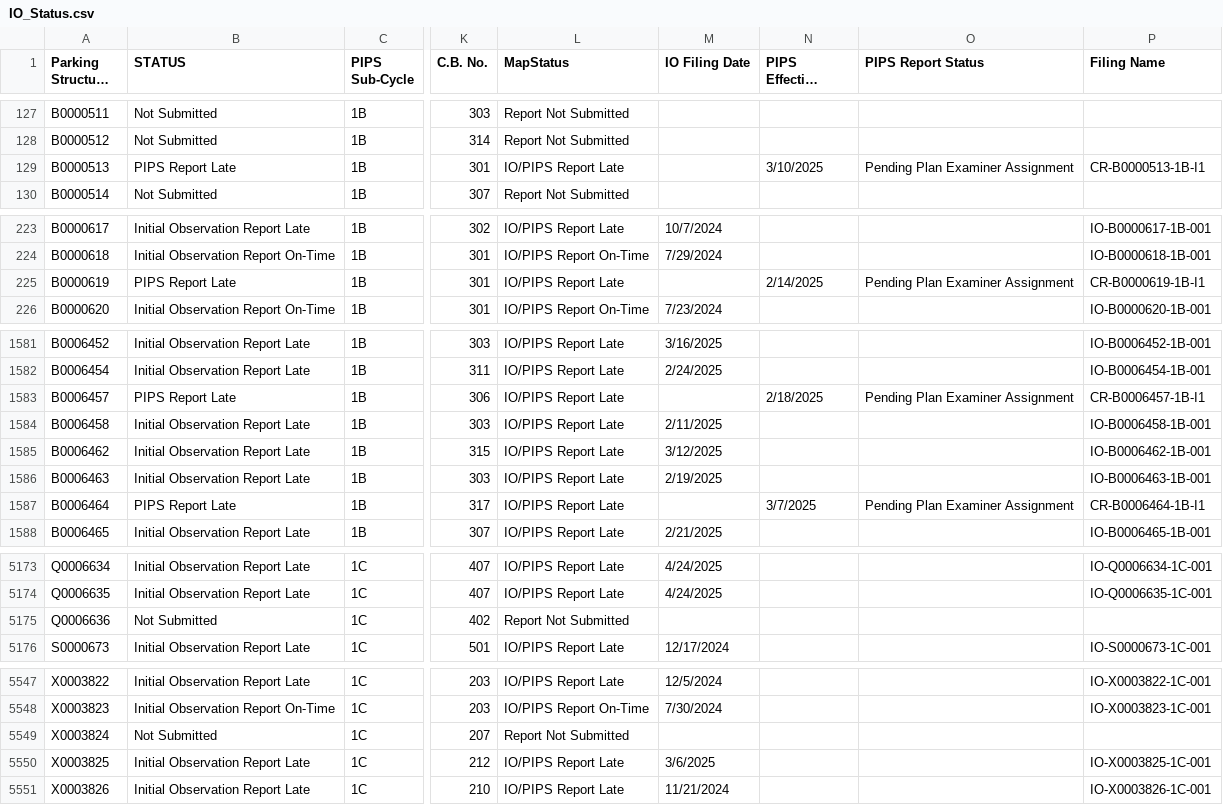
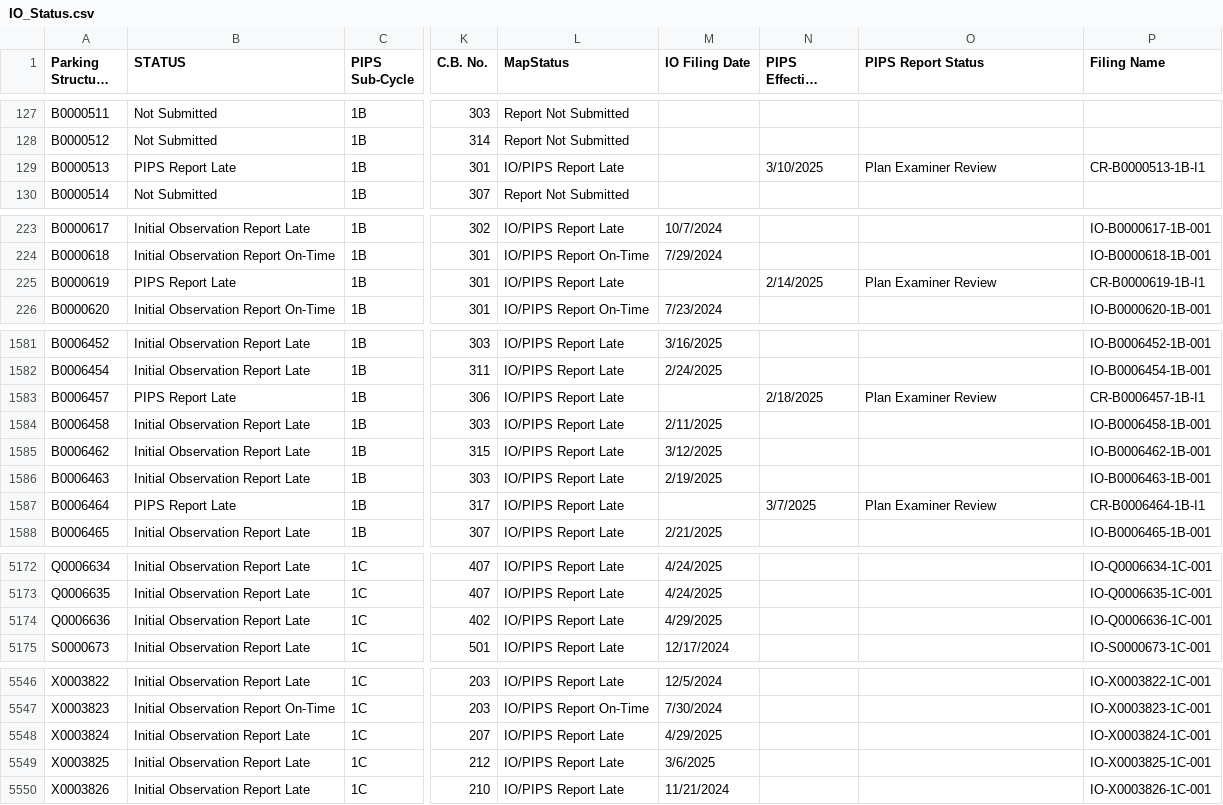
Before and after one commit to NYCDOB/ParkingStructures_InitialObservationReports, a CSV file: data/IO_Status.csv, drawn as a sheet; only a part is shown, gaps mark what is left out; long unchanged cells end in …; addresses are those after the commit; the diff covers the shown part only; the diff names each change by its address in the sheet, - before the commit and + after, or states it on an @@ line.

```diff
--- a/data/IO_Status.csv
+++ b/data/IO_Status.csv
-O129 (PIPS Report Status): Pending Plan Examiner Assignment
+O129 (PIPS Report Status): Plan Examiner Review
-O225 (PIPS Report Status): Pending Plan Examiner Assignment
+O225 (PIPS Report Status): Plan Examiner Review
-O1583 (PIPS Report Status): Pending Plan Examiner Assignment
+O1583 (PIPS Report Status): Plan Examiner Review
-O1587 (PIPS Report Status): Pending Plan Examiner Assignment
+O1587 (PIPS Report Status): Plan Examiner Review
-B5174 (STATUS): Not Submitted
+B5174 (STATUS): Initial Observation Report Late
-L5174 (MapStatus): Report Not Submitted
+L5174 (MapStatus): IO/PIPS Report Late
-M5174 (IO Filing Date): (empty)
+M5174 (IO Filing Date): 4/29/2025
-P5174 (Filing Name): (empty)
+P5174 (Filing Name): IO-Q0006636-1C-001
-B5548 (STATUS): Not Submitted
+B5548 (STATUS): Initial Observation Report Late
-L5548 (MapStatus): Report Not Submitted
+L5548 (MapStatus): IO/PIPS Report Late
-M5548 (IO Filing Date): (empty)
+M5548 (IO Filing Date): 4/29/2025
-P5548 (Filing Name): (empty)
+P5548 (Filing Name): IO-X0003824-1C-001
```
Also changed, not shown: 1 removed row and 24 edited cells elsewhere in this file.
